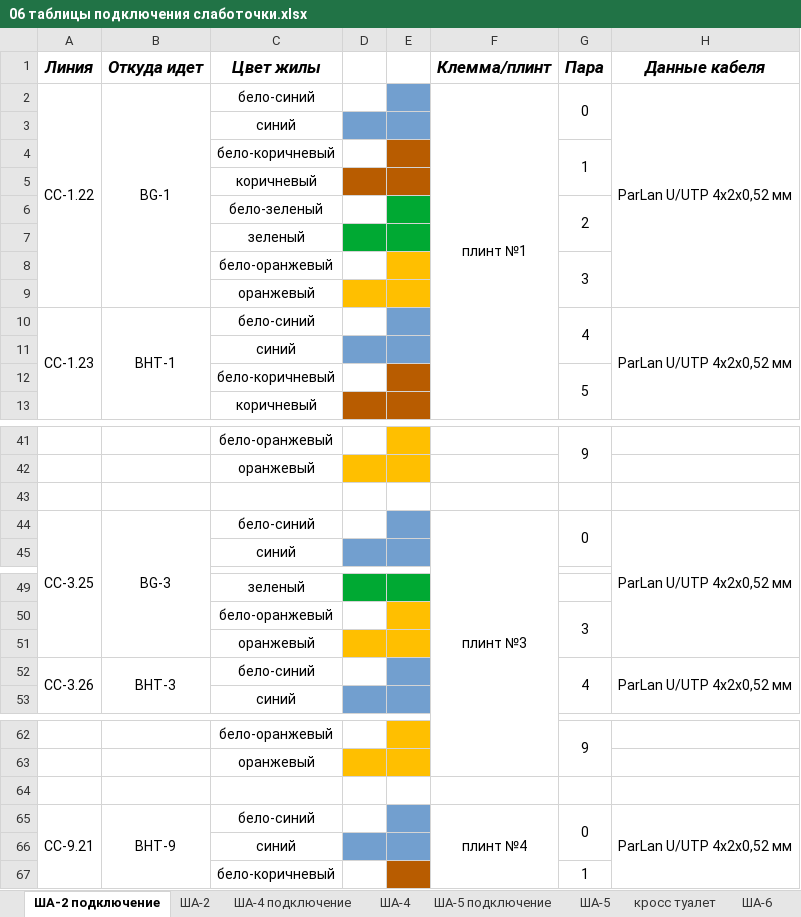
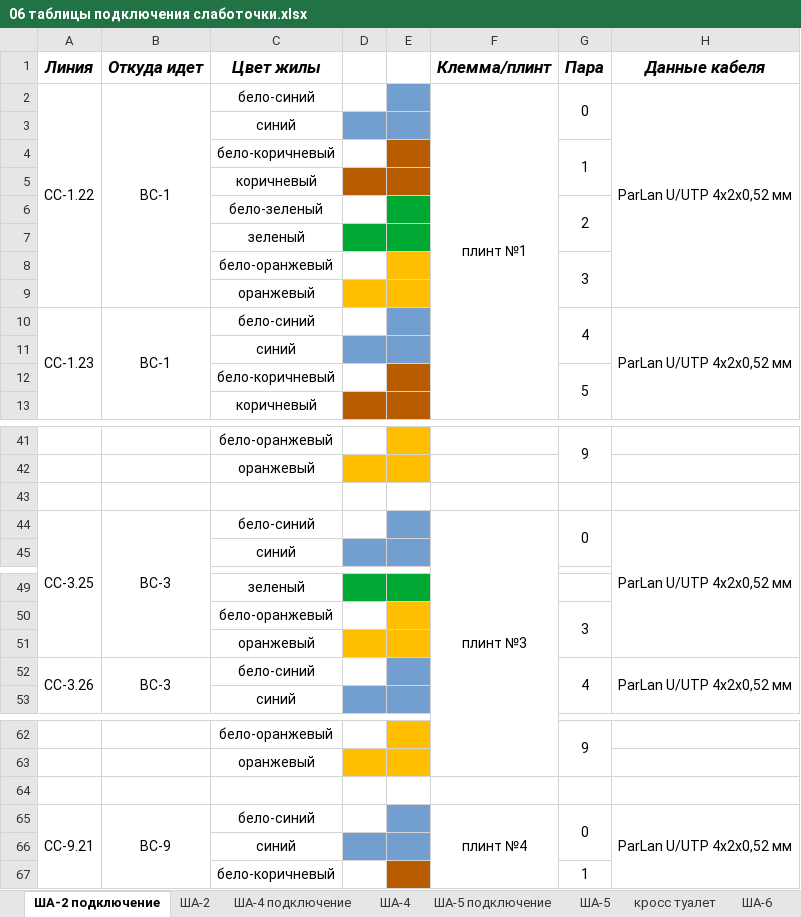
Before and after one commit to antony-sm/Ovrajnaya_stadia_RD, an Excel workbook: 04 ЭОМ СС/06 таблицы подключения слаботочки.xlsx, sheet ША-2 подключение, drawn as a sheet; only a part is shown, gaps mark what is left out; values as stored, in another font and other column widths than the file's, no borders; the diff names each change by its address in the sheet, - before the commit and + after, or states it on an @@ line.

```diff
--- a/04 ЭОМ СС/06 таблицы подключения слаботочки.xlsx (sheet ША-2 подключение)
+++ b/04 ЭОМ СС/06 таблицы подключения слаботочки.xlsx (sheet ША-2 подключение)
-B2 (Откуда идет): BG-1
+B2 (Откуда идет): BC-1
-B10 (Откуда идет): BHT-1
+B10 (Откуда идет): BC-1
-B44 (Откуда идет): BG-3
+B44 (Откуда идет): BC-3
-B52 (Откуда идет): BHT-3
+B52 (Откуда идет): BC-3
-B65 (Откуда идет): BHT-9
+B65 (Откуда идет): BC-9
```
Also changed, not shown: sheet ША-2, sheet ША-5, sheet ША-4, sheet ША-6, sheet ША-4 подключение, sheet ША-5 подключение, 33 other files.
